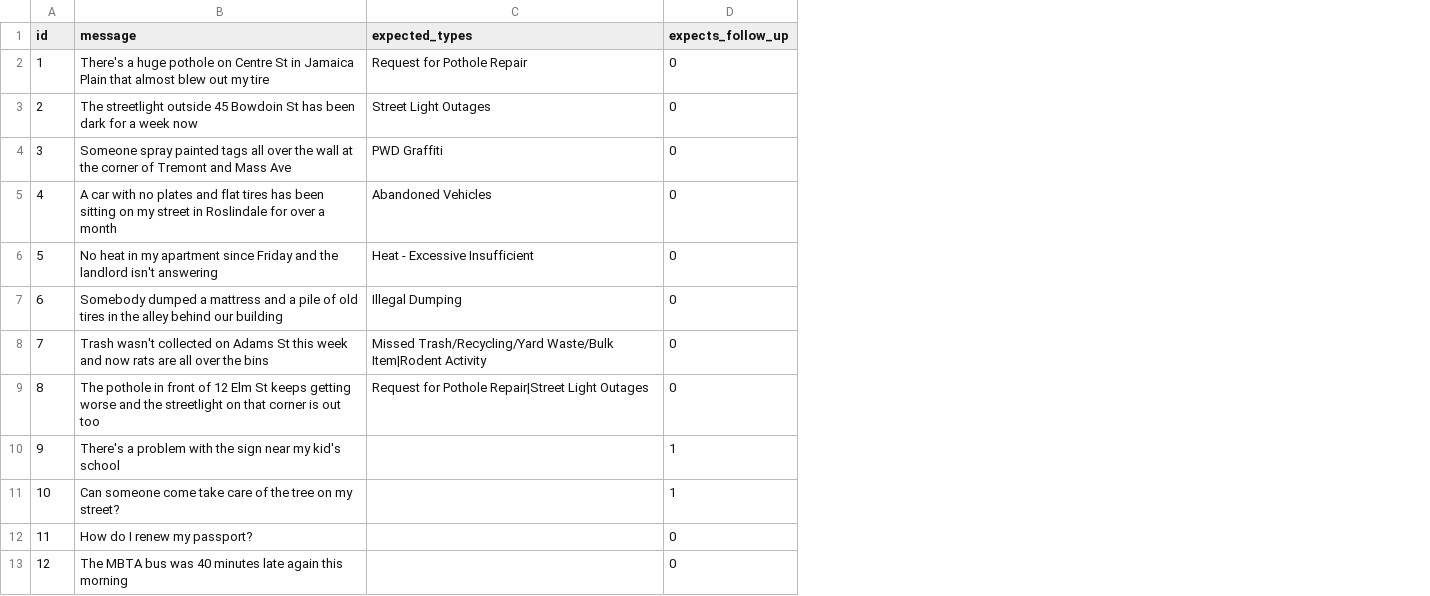
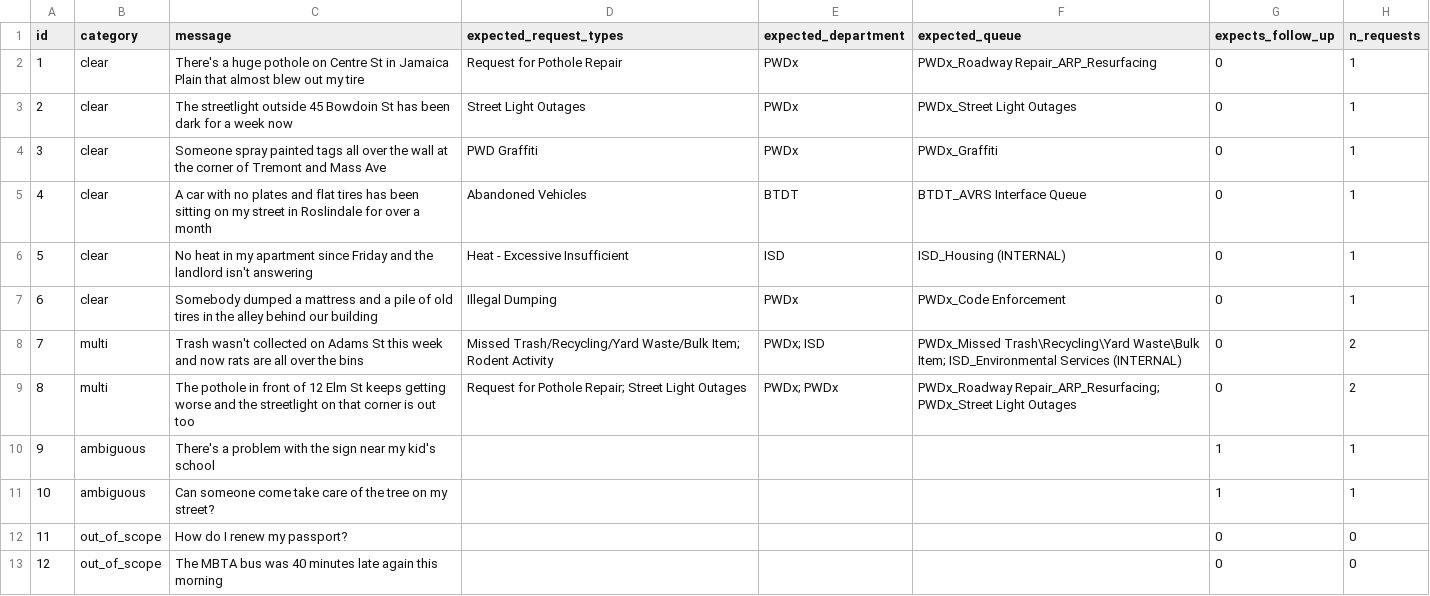
Before and after one commit to nishanth3112/boston311-crew-planner, a CSV file: data/processed/intake_dev_set.csv, drawn as a sheet; addresses are those after the commit; the diff names each change by its address in the sheet, - before the commit and + after, or states it on an @@ line.

Commit message:
Score intake eval problems with accepted alternatives, in the test-set format

```diff
--- a/data/processed/intake_dev_set.csv
+++ b/data/processed/intake_dev_set.csv
+column B (category), rows 2-13: clear | clear | clear | clear | clear | clear | multi | multi | ambiguous | ambiguous | out_of_scope | out_of_scope
+column E (expected_department), rows 2-9: PWDx | PWDx | PWDx | BTDT | ISD | PWDx | PWDx; ISD | PWDx; PWDx
+column F (expected_queue), rows 2-9: PWDx_Roadway Repair_ARP_Resurfacing | PWDx_Street Light Outages | PWDx_Graffiti | BTDT_AVRS Interface Queue | ISD_Housing (INTERNAL) | PWDx_Code Enforcement | PWDx_Missed Trash\Recycling\Yard Waste\Bulk Item; ISD_Environmental Services (INTERNAL) | PWDx_Roadway Repair_ARP_Resurfacing; PWDx_Street Light Outages
+column H (n_requests), rows 2-13: 1 | 1 | 1 | 1 | 1 | 1 | 2 | 2 | 1 | 1 | 0 | 0
-D1: expected_types
+D1: expected_request_types
-D8 (expected_request_types): …Trash/Recycling/Yard Waste/Bulk Item|Rodent Activity
+D8 (expected_request_types): …Trash/Recycling/Yard Waste/Bulk Item; Rodent Activity
-D9 (expected_request_types): …for Pothole Repair|Street Light Outages
+D9 (expected_request_types): …for Pothole Repair; Street Light Outages
```
Also changed, not shown: 2 other files.
